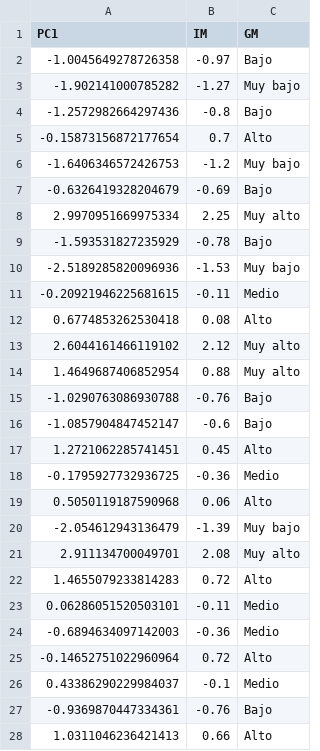
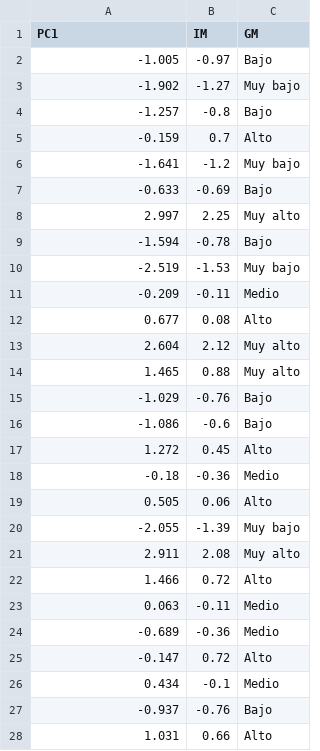
Before and after one commit to AnaTorresR/PracticaFinalMNO, a CSV file: data/IM_PCA_2000.csv, drawn as a sheet; only a part is shown; the diff covers the shown part only.

```diff
--- a/data/IM_PCA_2000.csv
+++ b/data/IM_PCA_2000.csv
@@ -1,28 +1,28 @@
 PC1,IM,GM
--1.0045649278726358,-0.97,Bajo
--1.902141000785282,-1.27,Muy bajo
--1.2572982664297436,-0.8,Bajo
--0.15873156872177654,0.7,Alto
--1.6406346572426753,-1.2,Muy bajo
--0.6326419328204679,-0.69,Bajo
-2.9970951669975334,2.25,Muy alto
--1.593531827235929,-0.78,Bajo
--2.5189285820096936,-1.53,Muy bajo
--0.20921946225681615,-0.11,Medio
-0.6774853262530418,0.08,Alto
-2.6044161466119102,2.12,Muy alto
-1.4649687406852954,0.88,Muy alto
--1.0290763086930788,-0.76,Bajo
--1.0857904847452147,-0.6,Bajo
-1.2721062285741451,0.45,Alto
--0.1795927732936725,-0.36,Medio
-0.5050119187590968,0.06,Alto
--2.054612943136479,-1.39,Muy bajo
-2.911134700049701,2.08,Muy alto
-1.4655079233814283,0.72,Alto
-0.06286051520503101,-0.11,Medio
--0.6894634097142003,-0.36,Medio
--0.14652751022960964,0.72,Alto
-0.43386290229984037,-0.1,Medio
--0.9369870447334361,-0.76,Bajo
-1.0311046236421413,0.66,Alto
+-1.005,-0.97,Bajo
+-1.902,-1.27,Muy bajo
+-1.257,-0.8,Bajo
+-0.159,0.7,Alto
+-1.641,-1.2,Muy bajo
+-0.633,-0.69,Bajo
+2.997,2.25,Muy alto
+-1.594,-0.78,Bajo
+-2.519,-1.53,Muy bajo
+-0.209,-0.11,Medio
+0.677,0.08,Alto
+2.604,2.12,Muy alto
+1.465,0.88,Muy alto
+-1.029,-0.76,Bajo
+-1.086,-0.6,Bajo
+1.272,0.45,Alto
+-0.18,-0.36,Medio
+0.505,0.06,Alto
+-2.055,-1.39,Muy bajo
+2.911,2.08,Muy alto
+1.466,0.72,Alto
+0.063,-0.11,Medio
+-0.689,-0.36,Medio
+-0.147,0.72,Alto
+0.434,-0.1,Medio
+-0.937,-0.76,Bajo
+1.031,0.66,Alto
```
Also changed, not shown: 5 edited cells elsewhere in this file, data/IM_PCA_1990.csv, data/IM_PCA_2015.csv, 11 other files.
